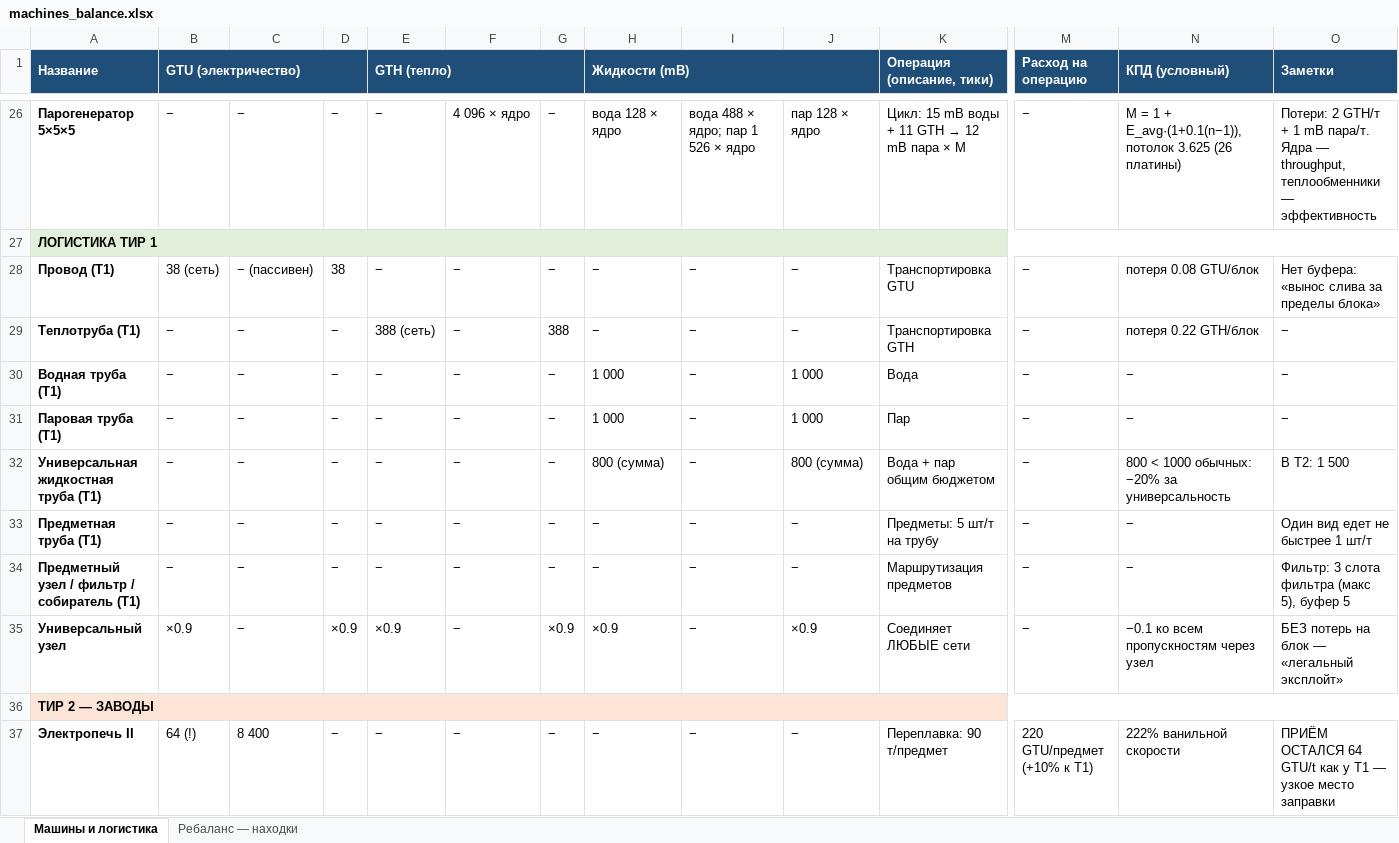
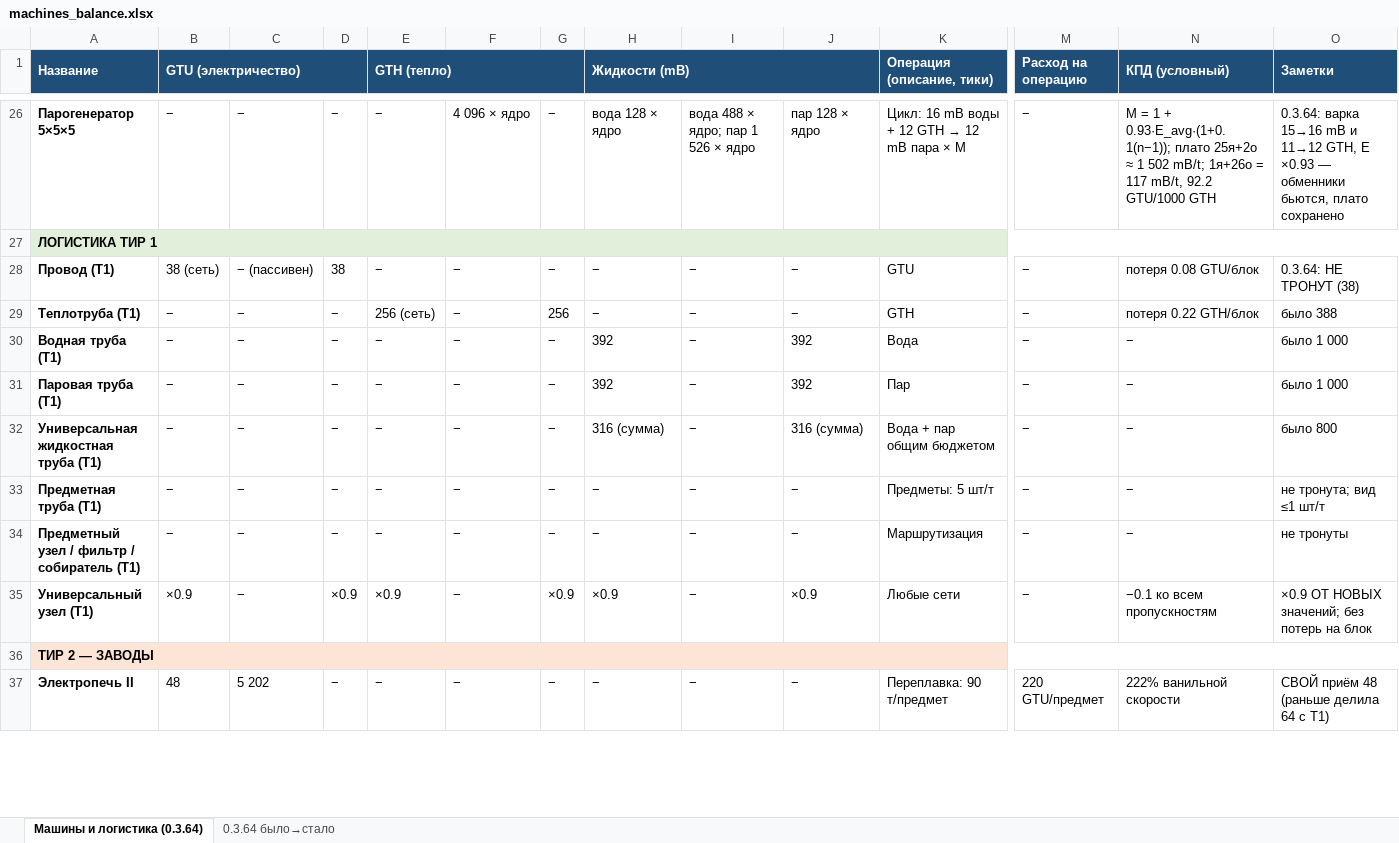
Before and after one commit to truegonzodev/gonzotech, an Excel workbook: docs/machines_balance.xlsx, sheet Машины и логистика (0.3.64), drawn as a sheet; only a part is shown, gaps mark what is left out; values as stored, in another font and other column widths than the file's, no borders; the diff covers the shown part only; the diff names each change by its address in the sheet, - before the commit and + after, or states it on an @@ line.

```diff
--- a/docs/machines_balance.xlsx (sheet Машины и логистика (0.3.64))
+++ b/docs/machines_balance.xlsx (sheet Машины и логистика (0.3.64))
-sheet tab: Машины и логистика
+sheet tab: Машины и логистика (0.3.64)
-sheet tab: Ребаланс — находки
+sheet tab: 0.3.64 было→стало
@@ K26 (Операция (описание, тики)): Цикл: 15 mB воды + 11 GTH → 12 mB пара × M → Цикл: 16 mB воды + 12 GTH → 12 mB пара × M @@
-N26 (КПД (условный)): …1 + E_avg·(1+0.1(n−1)), потолок 3.625 (26 платины)
+N26 (КПД (условный)): …1 + 0.93·E_avg·(1+0.1(n−1)); плато 25я+2о ≈ 1 502 mB/t; 1я+26о = 117 mB/t, 92.2 GTU/1000 GTH
-O26 (Заметки): Потери: 2 GTH/т + 1 mB пара/т. Ядра — throughput, теплообменники — эффективность
+O26 (Заметки): 0.3.64: варка 15→16 mB и 11→12 GTH, E ×0.93 — обменники бьются, плато сохранено
-K28 (Операция (описание, тики)): Транспортировка GTU
+K28 (Операция (описание, тики)): GTU
-O28 (Заметки): Нет буфера: «вынос слива за пределы блока»
+O28 (Заметки): 0.3.64: НЕ ТРОНУТ (38)
-E29 (GTH (тепло)): 388 (сеть)
+E29 (GTH (тепло)): 256 (сеть)
-G29: 388
+G29: 256
-K29 (Операция (описание, тики)): Транспортировка GTH
+K29 (Операция (описание, тики)): GTH
-O29 (Заметки): −
+O29 (Заметки): было 388
-H30:H31 (Жидкости (mB)): 1 000
+H30:H31 (Жидкости (mB)): 392
-J30:J31: 1 000
+J30:J31: 392
-O30:O31 (Заметки): −
+O30:O31 (Заметки): было 1 000
-H32 (Жидкости (mB)): 800 (сумма)
+H32 (Жидкости (mB)): 316 (сумма)
-J32: 800 (сумма)
+J32: 316 (сумма)
-N32 (КПД (условный)): 800 < 1000 обычных: −20% за универсальность
+N32 (КПД (условный)): −
-O32 (Заметки): В T2: 1 500
+O32 (Заметки): было 800
-K33 (Операция (описание, тики)): Предметы: 5 шт/т на трубу
+K33 (Операция (описание, тики)): Предметы: 5 шт/т
-O33 (Заметки): Один вид едет не быстрее 1 шт/т
+O33 (Заметки): не тронута; вид ≤1 шт/т
-K34 (Операция (описание, тики)): Маршрутизация предметов
+K34 (Операция (описание, тики)): Маршрутизация
-O34 (Заметки): Фильтр: 3 слота фильтра (макс 5), буфер 5
+O34 (Заметки): не тронуты
-A35 (Название): Универсальный узел
+A35 (Название): Универсальный узел (T1)
-K35 (Операция (описание, тики)): Соединяет ЛЮБЫЕ сети
+K35 (Операция (описание, тики)): Любые сети
-N35 (КПД (условный)): −0.1 ко всем пропускностям через узел
+N35 (КПД (условный)): −0.1 ко всем пропускностям
-O35 (Заметки): БЕЗ потерь на блок — «легальный эксплойт»
+O35 (Заметки): ×0.9 ОТ НОВЫХ значений; без потерь на блок
-B37 (GTU (электричество)): 64 (!)
+B37 (GTU (электричество)): 48
-C37: 8 400
+C37: 5 202
-M37 (Расход на операцию): 220 GTU/предмет (+10% к T1)
+M37 (Расход на операцию): 220 GTU/предмет
-O37 (Заметки): ПРИЁМ ОСТАЛСЯ 64 GTU/t как у T1 — узкое место заправки
+O37 (Заметки): СВОЙ приём 48 (раньше делила 64 с T1)
```
Also changed, not shown: 134 edited cells elsewhere in this sheet, sheet 0.3.64 было→стало, 22 other files.
